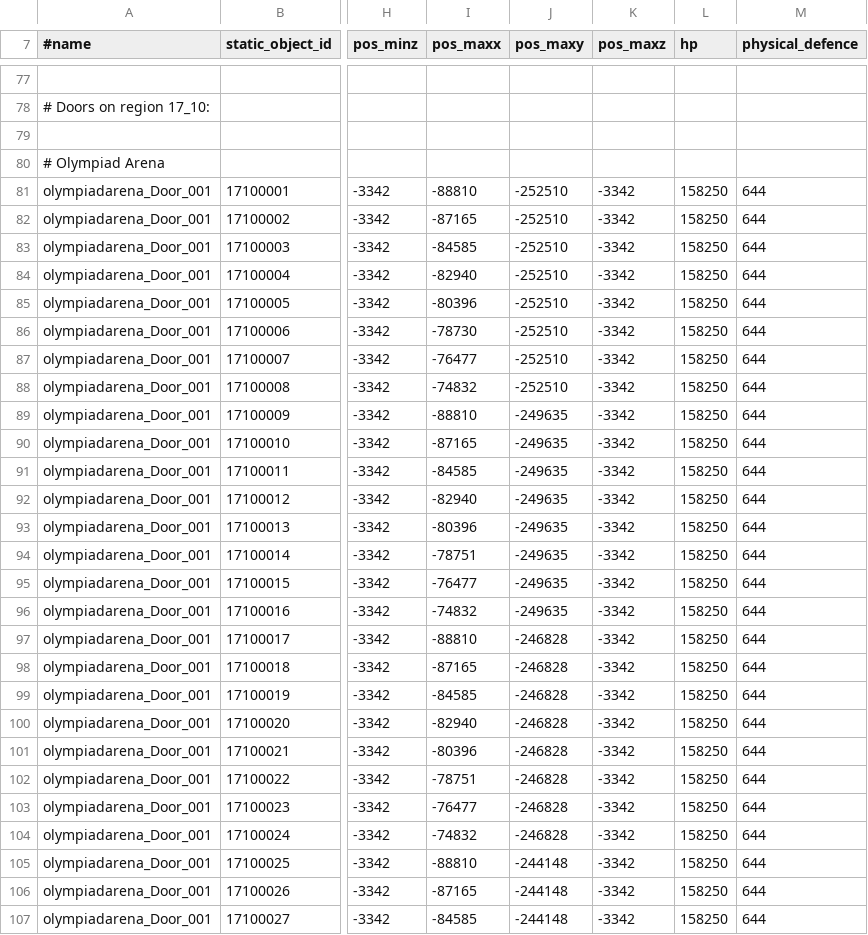
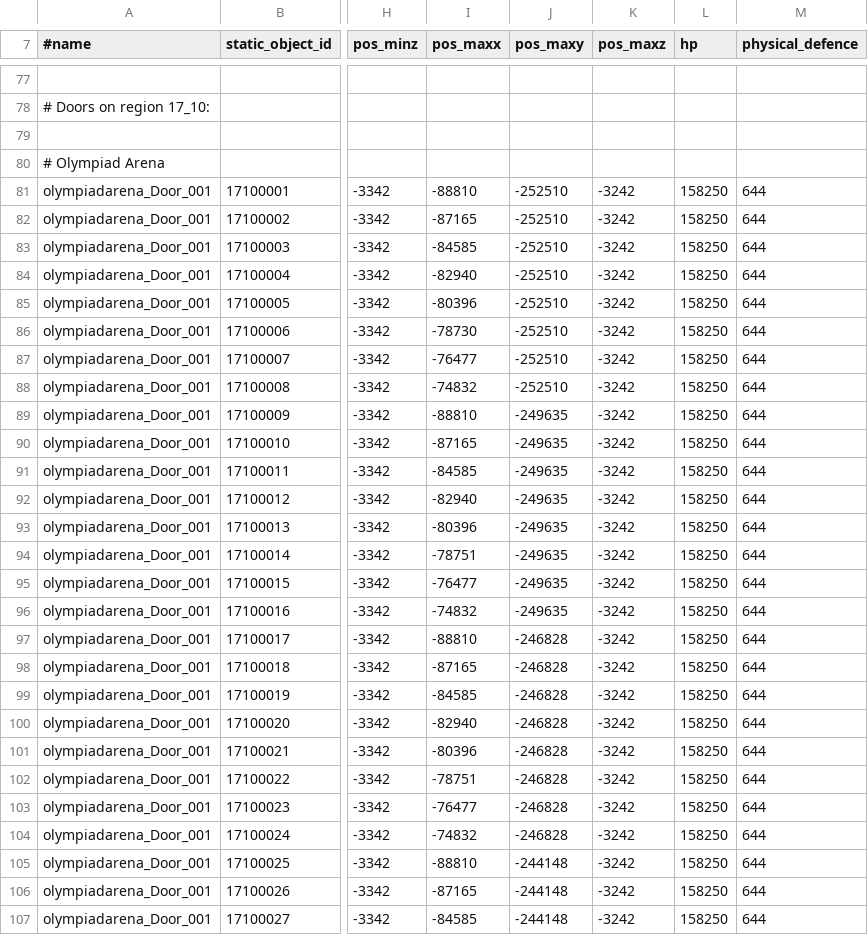
Before and after one commit to 4everlucky/Data, a CSV file: trunk/datapack_development/data/door.csv, drawn as a sheet; only a part is shown, gaps mark what is left out; the diff covers the shown part only; the diff names each change by its address in the sheet, - before the commit and + after, or states it on an @@ line.

Commit message:
olympiad door fix, thx ds

```diff
--- a/trunk/datapack_development/data/door.csv
+++ b/trunk/datapack_development/data/door.csv
-K81:K107 (pos_maxz): -3342
+K81:K107 (pos_maxz): -3242
```
Also changed, not shown: 17 edited cells elsewhere in this file.
